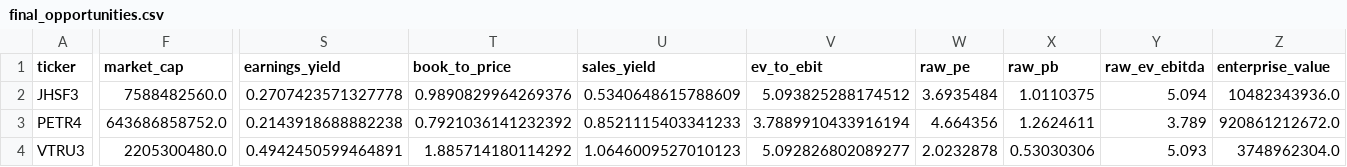
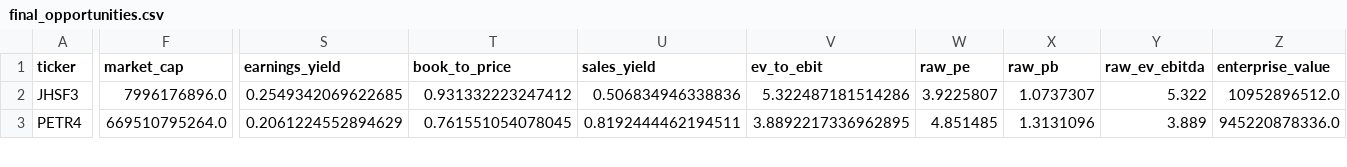
Before and after one commit to lucasfaamm/b3-ai, a CSV file: results/final_opportunities.csv, drawn as a sheet; only a part is shown, gaps mark what is left out; rows hold the shown columns only; the diff covers the shown part only; the diff names each change by its address in the sheet, - before the commit and + after, or states it on an @@ line.

```diff
--- a/results/final_opportunities.csv
+++ b/results/final_opportunities.csv
-F2 (market_cap): 7588482560.0
+F2 (market_cap): 7996176896.0
-S2 (earnings_yield): 0.2707423571327778
+S2 (earnings_yield): 0.2549342069622685
-T2 (book_to_price): 0.9890829964269376
+T2 (book_to_price): 0.931332223247412
-U2 (sales_yield): 0.5340648615788609
+U2 (sales_yield): 0.506834946338836
-V2 (ev_to_ebit): 5.093825288174512
+V2 (ev_to_ebit): 5.322487181514286
-W2 (raw_pe): 3.6935484
+W2 (raw_pe): 3.9225807
-X2 (raw_pb): 1.0110375
+X2 (raw_pb): 1.0737307
-Y2 (raw_ev_ebitda): 5.094
+Y2 (raw_ev_ebitda): 5.322
-Z2 (enterprise_value): 10482343936.0
+Z2 (enterprise_value): 10952896512.0
-F3 (market_cap): 643686858752.0
+F3 (market_cap): 669510795264.0
-S3 (earnings_yield): 0.2143918688882238
+S3 (earnings_yield): 0.2061224552894629
-T3 (book_to_price): 0.7921036141232392
+T3 (book_to_price): 0.761551054078045
-U3 (sales_yield): 0.8521115403341233
+U3 (sales_yield): 0.8192444462194511
-V3 (ev_to_ebit): 3.7889910433916194
+V3 (ev_to_ebit): 3.8892217336962895
-W3 (raw_pe): 4.664356
+W3 (raw_pe): 4.851485
-X3 (raw_pb): 1.2624611
+X3 (raw_pb): 1.3131096
-Y3 (raw_ev_ebitda): 3.789
+Y3 (raw_ev_ebitda): 3.889
-Z3 (enterprise_value): 920861212672.0
+Z3 (enterprise_value): 945220878336.0
-row 4: VTRU3 | 2205300480.0 | 0.4942450599464891 | 1.885714180114292 | 1.0646009527010123 | 5.092826802089277 | 2.0232878 | 0.53030306 | 5.093 | 3748962304.0
```
Also changed, not shown: 76 edited cells elsewhere in this file, data/weekly_final_decision_history.csv, results/latest_features.csv, 13 other files.
